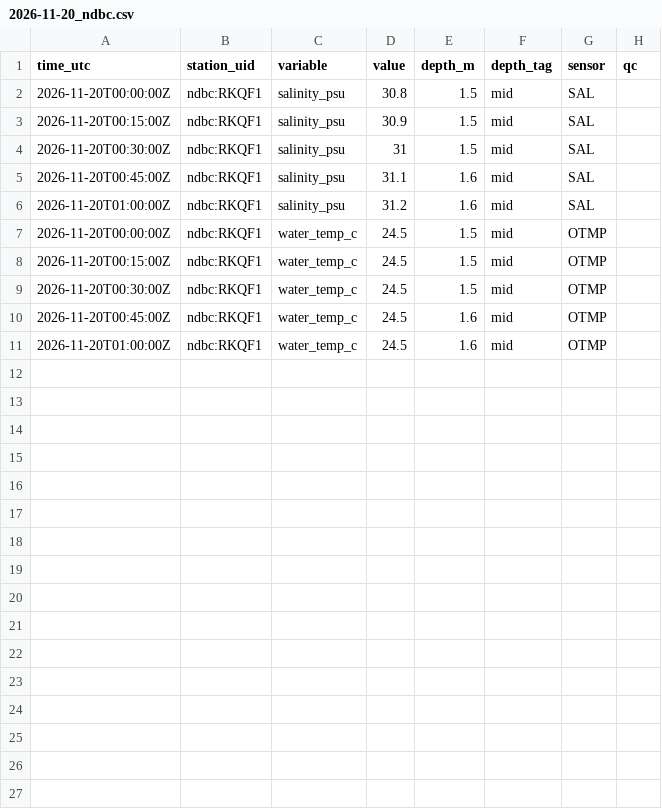
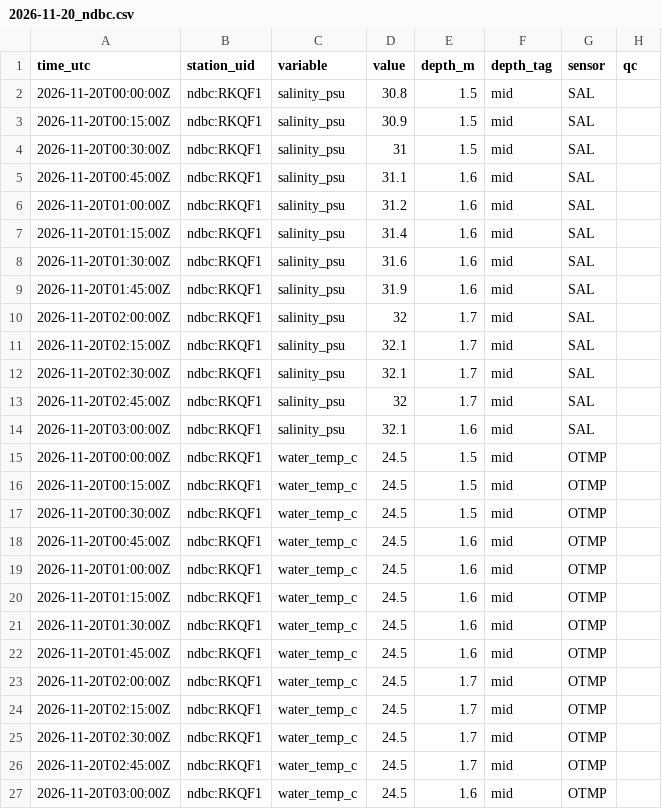
Before and after one commit to captainsforcleanwater/swfl-water-map, a CSV file: data/sensors/2026/11/2026-11-20_ndbc.csv, drawn as a sheet; the diff names each change by its address in the sheet, - before the commit and + after, or states it on an @@ line.

```diff
--- a/data/sensors/2026/11/2026-11-20_ndbc.csv
+++ b/data/sensors/2026/11/2026-11-20_ndbc.csv
+row 7: 2026-11-20T01:15:00Z | ndbc:RKQF1 | salinity_psu | 31.4 | 1.6 | mid | SAL
+row 8: 2026-11-20T01:30:00Z | ndbc:RKQF1 | salinity_psu | 31.6 | 1.6 | mid | SAL
+row 9: 2026-11-20T01:45:00Z | ndbc:RKQF1 | salinity_psu | 31.9 | 1.6 | mid | SAL
+row 10: 2026-11-20T02:00:00Z | ndbc:RKQF1 | salinity_psu | 32 | 1.7 | mid | SAL
+row 11: 2026-11-20T02:15:00Z | ndbc:RKQF1 | salinity_psu | 32.1 | 1.7 | mid | SAL
+row 12: 2026-11-20T02:30:00Z | ndbc:RKQF1 | salinity_psu | 32.1 | 1.7 | mid | SAL
+row 13: 2026-11-20T02:45:00Z | ndbc:RKQF1 | salinity_psu | 32 | 1.7 | mid | SAL
+row 14: 2026-11-20T03:00:00Z | ndbc:RKQF1 | salinity_psu | 32.1 | 1.6 | mid | SAL
+row 20: 2026-11-20T01:15:00Z | ndbc:RKQF1 | water_temp_c | 24.5 | 1.6 | mid | OTMP
+row 21: 2026-11-20T01:30:00Z | ndbc:RKQF1 | water_temp_c | 24.5 | 1.6 | mid | OTMP
+row 22: 2026-11-20T01:45:00Z | ndbc:RKQF1 | water_temp_c | 24.5 | 1.6 | mid | OTMP
+row 23: 2026-11-20T02:00:00Z | ndbc:RKQF1 | water_temp_c | 24.5 | 1.7 | mid | OTMP
+row 24: 2026-11-20T02:15:00Z | ndbc:RKQF1 | water_temp_c | 24.5 | 1.7 | mid | OTMP
+row 25: 2026-11-20T02:30:00Z | ndbc:RKQF1 | water_temp_c | 24.5 | 1.7 | mid | OTMP
+row 26: 2026-11-20T02:45:00Z | ndbc:RKQF1 | water_temp_c | 24.5 | 1.7 | mid | OTMP
+row 27: 2026-11-20T03:00:00Z | ndbc:RKQF1 | water_temp_c | 24.5 | 1.6 | mid | OTMP
```
Also changed, not shown: data/clean/stations.csv, data/sensors/2026/11/2026-11-20_coops.csv, 9 other files.
